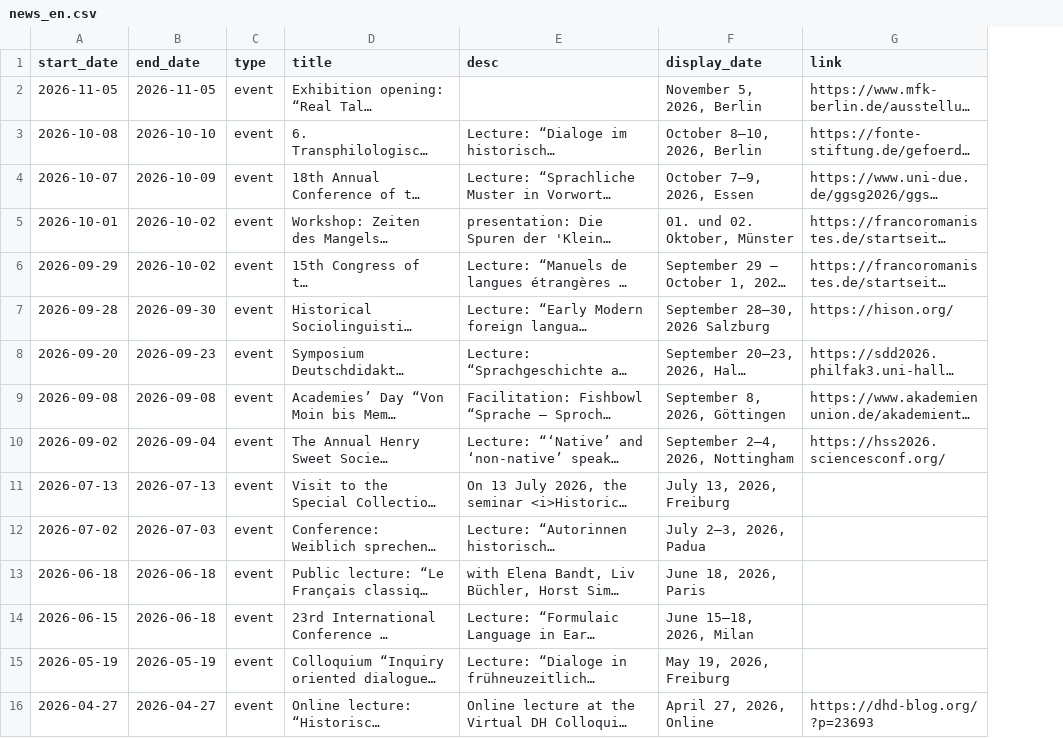
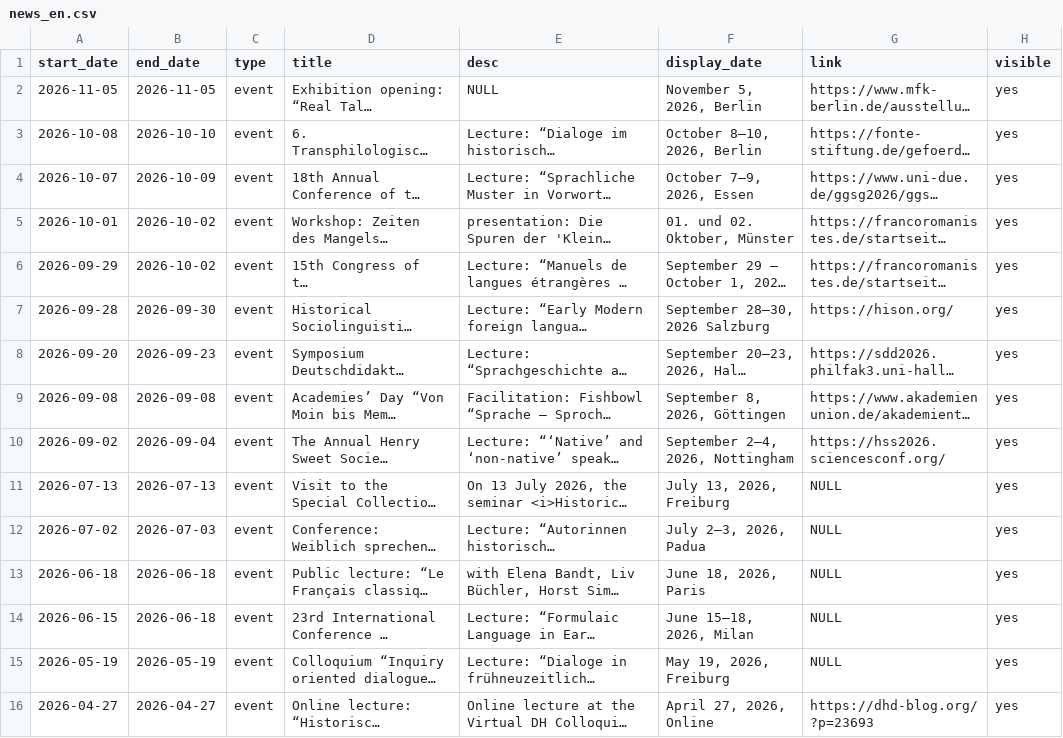
Before and after one commit to fsl-digital/fsl-digital, a CSV file: public/uploads/news/news_en.csv, drawn as a sheet; only a part is shown; long unchanged cells end in …; the diff covers the shown part only; the diff names each change by its address in the sheet, - before the commit and + after, or states it on an @@ line.

Commit message:
updated news and publication. Deleted old publication

```diff
--- a/public/uploads/news/news_en.csv
+++ b/public/uploads/news/news_en.csv
+column H (visible), rows 2-16: all yes
-E2 (desc): (empty)
+E2 (desc): NULL
-G11:G15 (link): (empty)
+G11:G15 (link): NULL
```
Also changed, not shown: 14 edited cells elsewhere in this file, public/uploads/news/news_de.csv, public/uploads/publications/publications_de.csv, 5 other files.
